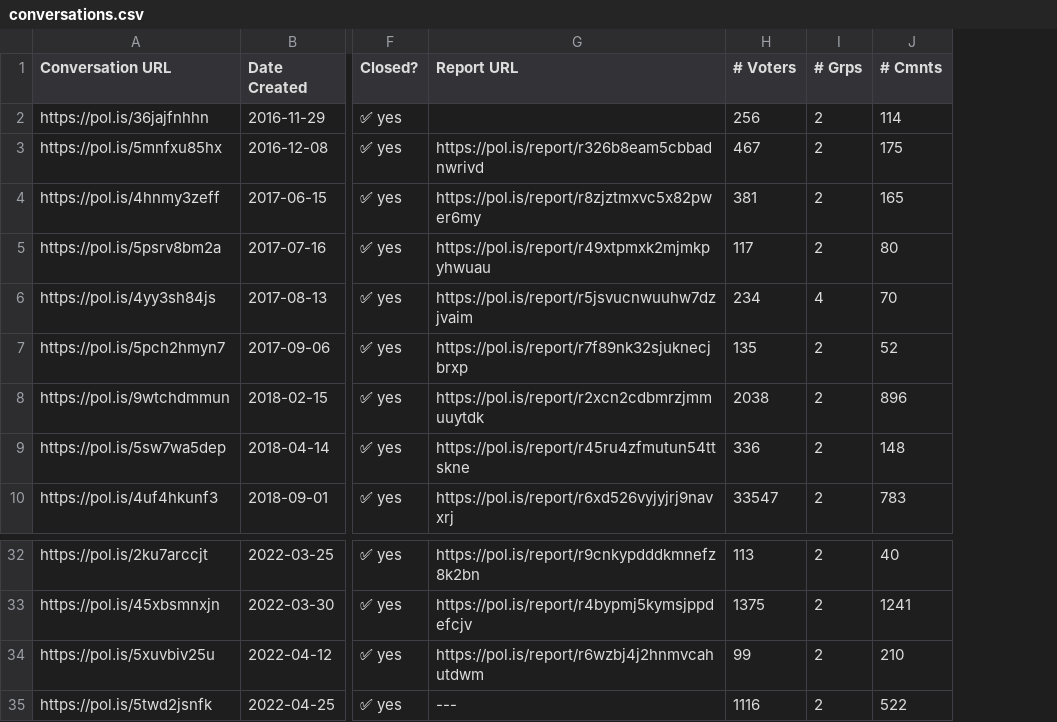
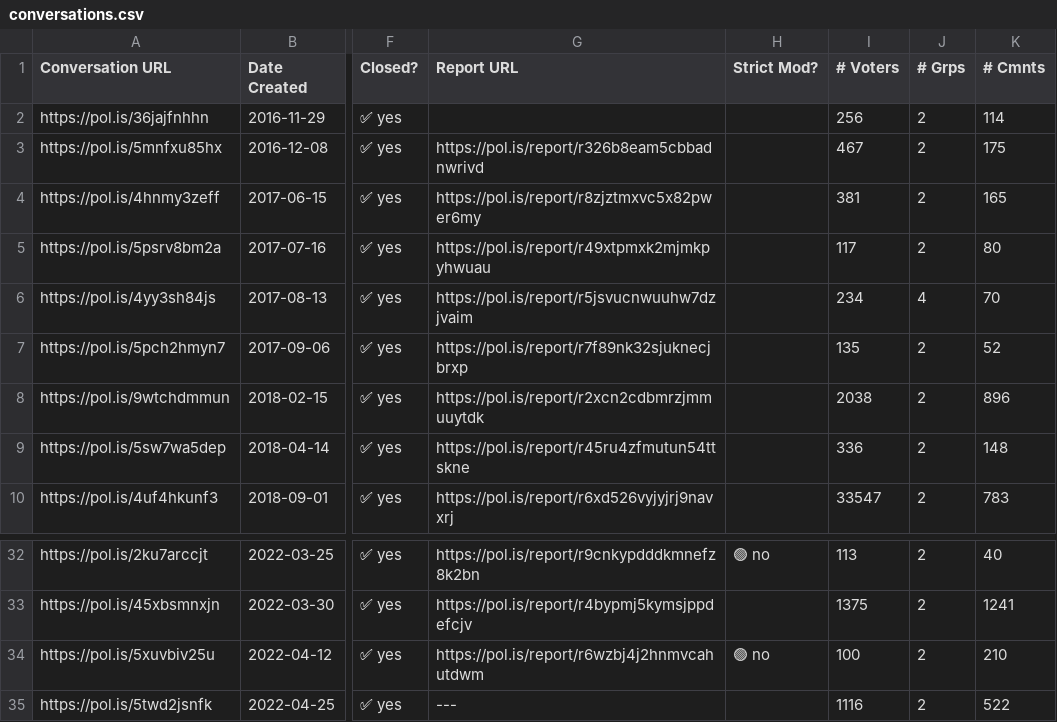
Before and after one commit to patcon/polis-community-open-data, a CSV file: conversations.csv, drawn as a sheet; only a part is shown, gaps mark what is left out; addresses are those after the commit; the diff names each change by its address in the sheet, - before the commit and + after, or states it on an @@ line.

```diff
--- a/conversations.csv
+++ b/conversations.csv
+column H (Strict Mod?), rows 32-34: 🟢 no |  | 🟢 no
-I34 (# Voters): 99
+I34 (# Voters): 100
```
